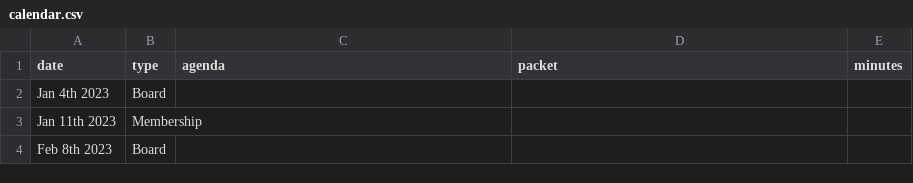
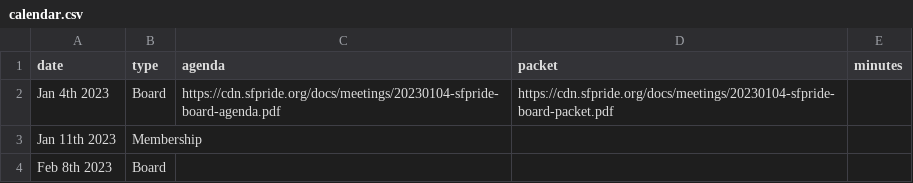
Before and after one commit to sfpride/members, a CSV file: _data/calendar.csv, drawn as a sheet; only a part is shown.

Commit message:
add jan board packet

```diff
--- a/_data/calendar.csv
+++ b/_data/calendar.csv
@@ -1,3 +1,3 @@
 date,type,agenda,packet,minutes
-Jan 4th 2023, Board
+Jan 4th 2023, Board,https://cdn.sfpride.org/docs/meetings/20230104-sfpride-board-agenda.pdf,https://cdn.sfpride.org/docs/meetings/20230104-sfpride-board-packet.pdf
 Jan 11th 2023, Membership
```
Also changed, not shown: 1 other file.
